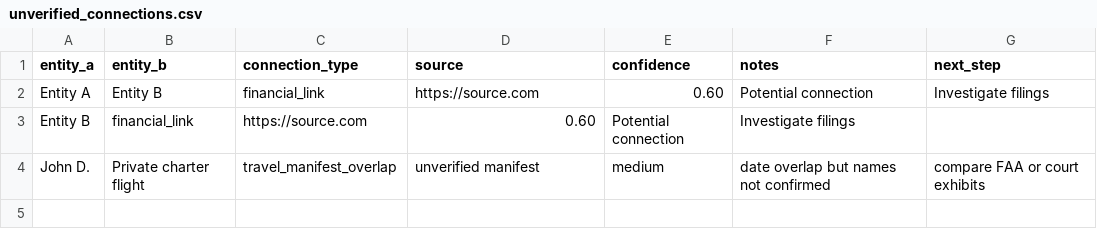
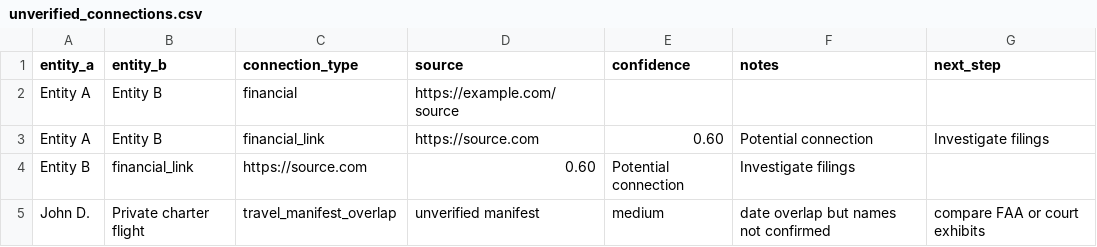
Before and after one commit to StegVerse-Labs/FREE-DOM, a CSV file: data/unverified/unverified_connections.csv, drawn as a sheet; the diff names each change by its address in the sheet, - before the commit and + after, or states it on an @@ line.

```diff
--- a/data/unverified/unverified_connections.csv
+++ b/data/unverified/unverified_connections.csv
+row 2: Entity A | Entity B | financial | https://example.com/source
```
Also changed, not shown: data/master/master_timeline.csv, data/master/verified_people_events.csv, 10 other files.
